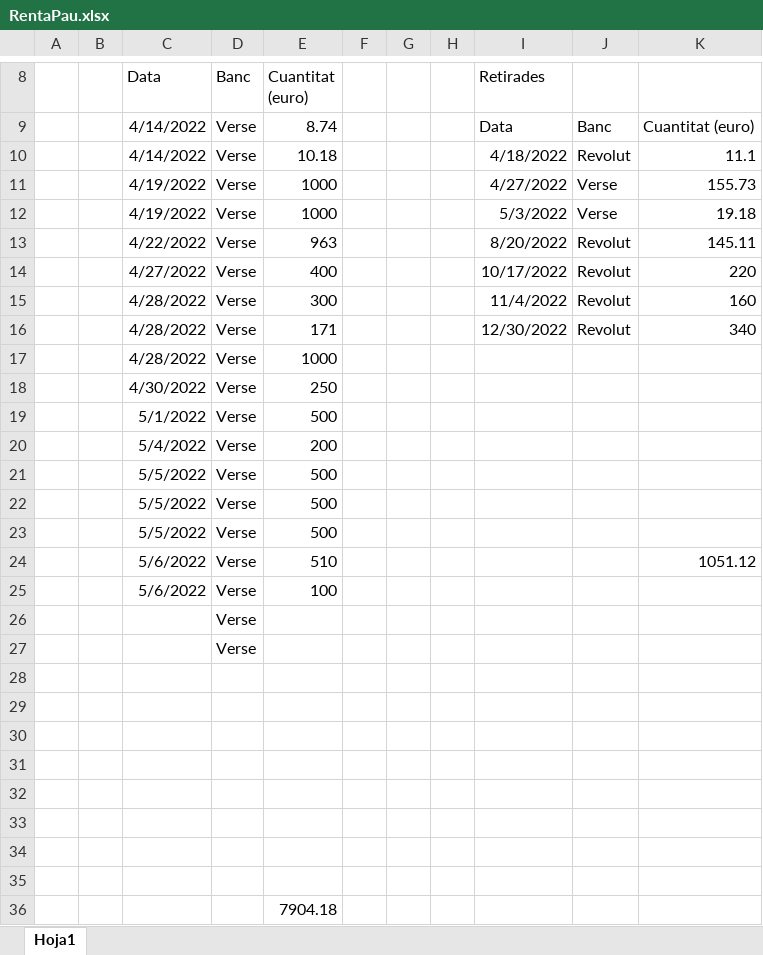
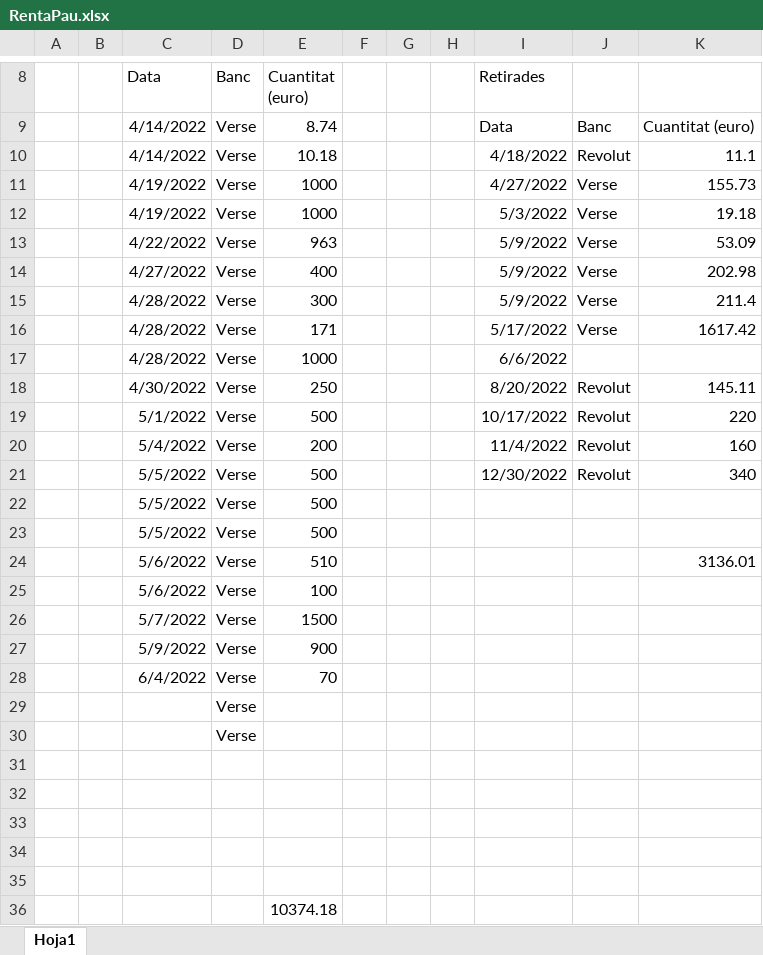
Before and after one commit to aStevee/rentaPau, an Excel workbook: RentaPau.xlsx, sheet Hoja1, drawn as a sheet; only a part is shown, gaps mark what is left out; values as stored, in another font and other column widths than the file's, no borders; removed rows and columns are numbered as before the commit, all else as after; the diff names each change by its address in the sheet, - before the commit and + after, or states it on an @@ line.

Commit message:
df

```diff
--- a/RentaPau.xlsx (sheet Hoja1)
+++ b/RentaPau.xlsx (sheet Hoja1)
+row 13:  |  | 4/22/2022 | Verse | 963 |  |  |  | 5/9/2022 | Verse | 53.09
+row 14:  |  | 4/27/2022 | Verse | 400 |  |  |  | 5/9/2022 | Verse | 202.98
+row 15:  |  | 4/28/2022 | Verse | 300 |  |  |  | 5/9/2022 | Verse | 211.4
+row 16:  |  | 4/28/2022 | Verse | 171 |  |  |  | 5/17/2022 | Verse | 1617.42
+row 17:  |  | 4/28/2022 | Verse | 1000 |  |  |  | 6/6/2022
-C18 (Data): 4/22/2022
+C18 (Data): 4/30/2022
-E18 (Cuantitat (euro)): 963
+E18 (Cuantitat (euro)): 250
-C19 (Data): 4/27/2022
+C19 (Data): 5/1/2022
-E19 (Cuantitat (euro)): 400
+E19 (Cuantitat (euro)): 500
-C20 (Data): 4/28/2022
+C20 (Data): 5/4/2022
-E20 (Cuantitat (euro)): 300
+E20 (Cuantitat (euro)): 200
-C21 (Data): 4/28/2022
+C21 (Data): 5/5/2022
-E21 (Cuantitat (euro)): 171
+E21 (Cuantitat (euro)): 500
-row 17:  |  | 4/28/2022 | Verse | 1000
-row 18:  |  | 4/30/2022 | Verse | 250
-row 19:  |  | 5/1/2022 | Verse | 500
-row 20:  |  | 5/4/2022 | Verse | 200
-row 23:  |  | 5/5/2022 | Verse | 500
-K24: 1051.12
+K24: 3136.01
+row 26:  |  | 5/7/2022 | Verse | 1500
+row 27:  |  | 5/9/2022 | Verse | 900
+row 28:  |  | 6/4/2022 | Verse | 70
-row 33: (empty)
-row 34: (empty)
-row 35: (empty)
-E36 (Cuantitat (euro)): 7904.18
+E36 (Cuantitat (euro)): 10374.18
```
